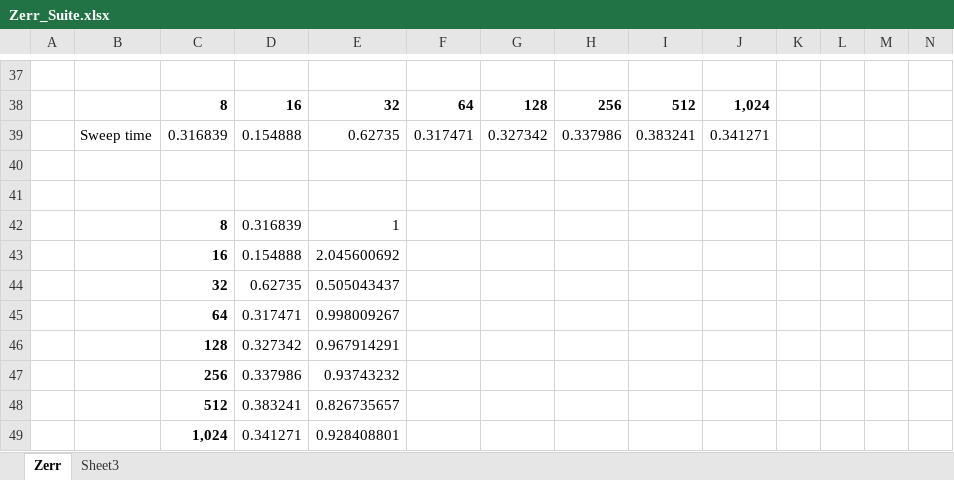
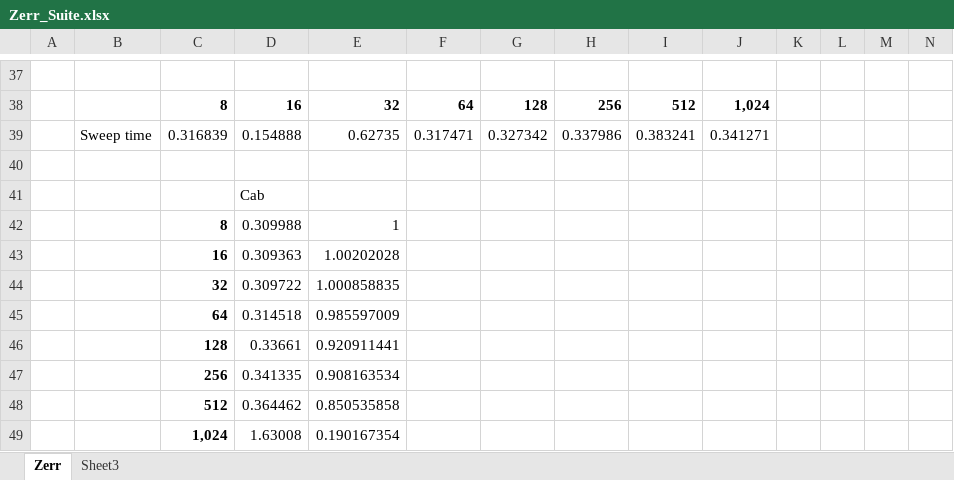
Before and after one commit to cnmcgraw/DFEComm, an Excel workbook: run/zerr_suite/Zerr_Suite.xlsx, sheet Zerr, drawn as a sheet; only a part is shown, gaps mark what is left out; values as stored, in another font and other column widths than the file's, no borders; charts and pictures not drawn; removed rows and columns are numbered as before the commit, all else as after; rows hold the shown columns only; the diff covers the shown part only; the diff names each change by its address in the sheet, - before the commit and + after, or states it on an @@ line.

Commit message:
Fixed a bug so that only rank 0 opens the output file. Also fixed the 1024 core zerr input

```diff
--- a/run/zerr_suite/Zerr_Suite.xlsx (sheet Zerr)
+++ b/run/zerr_suite/Zerr_Suite.xlsx (sheet Zerr)
-D41: (empty)
+D41: Cab
-D42: 0.316839
+D42: 0.309988
-row 43:  |  | 16 | 0.154888 | 2.045600692
-row 44:  |  | 32 | 0.62735 | 0.505043437
-row 45:  |  | 64 | 0.317471 | 0.998009267
-row 46:  |  | 128 | 0.327342 | 0.967914291
-row 47:  |  | 256 | 0.337986 | 0.93743232
-row 48:  |  | 512 | 0.383241 | 0.826735657
-row 49:  |  | 1,024 | 0.341271 | 0.928408801
+row 43:  |  | 16 | 0.309363 | 1.00202028
+row 44:  |  | 32 | 0.309722 | 1.000858835
+row 45:  |  | 64 | 0.314518 | 0.985597009
+row 46:  |  | 128 | 0.33661 | 0.920911441
+row 47:  |  | 256 | 0.341335 | 0.908163534
+row 48:  |  | 512 | 0.364462 | 0.850535858
+row 49:  |  | 1,024 | 1.63008 | 0.190167354
```
Also changed, not shown: 23 edited cells elsewhere in this sheet, formulas that keep their value, charts or pictures, 2 other files.
